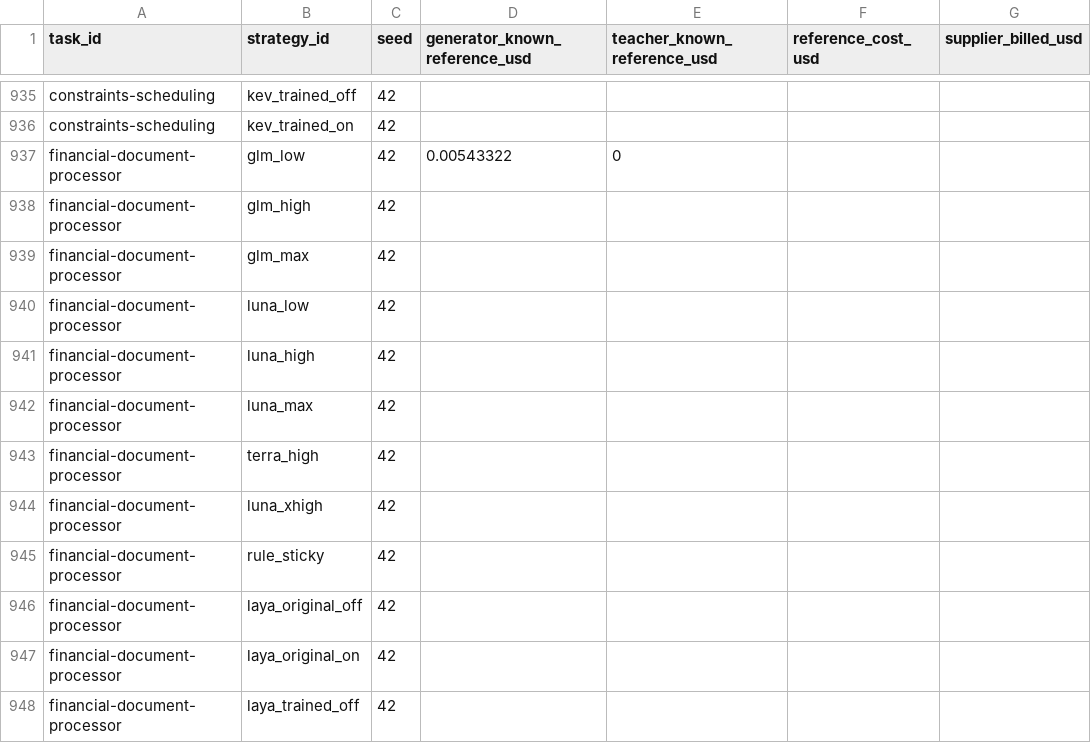
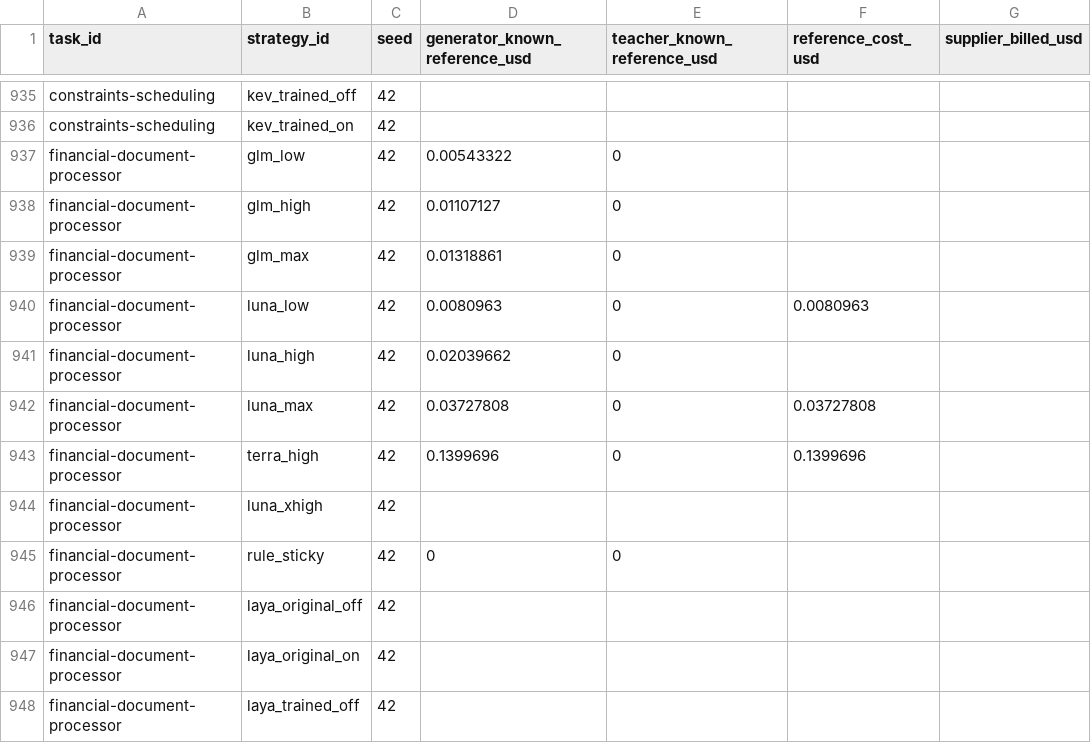
Before and after one commit to sxyq/modelrouter, a CSV file: our-project/results/benchmark/rq1/terminal-bench-2.0/20261108-v9-rq1-glm/metrics/cost_breakdown.csv, drawn as a sheet; only a part is shown, gaps mark what is left out; the diff names each change by its address in the sheet, - before the commit and + after, or states it on an @@ line.

Commit message:
results: publish 503 official RQ1 attempts and financial task outcomes

```diff
--- a/our-project/results/benchmark/rq1/terminal-bench-2.0/20261108-v9-rq1-glm/metrics/cost_breakdown.csv
+++ b/our-project/results/benchmark/rq1/terminal-bench-2.0/20261108-v9-rq1-glm/metrics/cost_breakdown.csv
-D938 (generator_known_reference_usd): (empty)
+D938 (generator_known_reference_usd): 0.01107127
-E938:E943 (teacher_known_reference_usd): (empty)
+E938:E943 (teacher_known_reference_usd): 0
-D939 (generator_known_reference_usd): (empty)
+D939 (generator_known_reference_usd): 0.01318861
-D940 (generator_known_reference_usd): (empty)
+D940 (generator_known_reference_usd): 0.0080963
-F940 (reference_cost_usd): (empty)
+F940 (reference_cost_usd): 0.0080963
-D941 (generator_known_reference_usd): (empty)
+D941 (generator_known_reference_usd): 0.02039662
-D942 (generator_known_reference_usd): (empty)
+D942 (generator_known_reference_usd): 0.03727808
-F942 (reference_cost_usd): (empty)
+F942 (reference_cost_usd): 0.03727808
-D943 (generator_known_reference_usd): (empty)
+D943 (generator_known_reference_usd): 0.1399696
-F943 (reference_cost_usd): (empty)
+F943 (reference_cost_usd): 0.1399696
-D945 (generator_known_reference_usd): (empty)
+D945 (generator_known_reference_usd): 0
-E945 (teacher_known_reference_usd): (empty)
+E945 (teacher_known_reference_usd): 0
```
Also changed, not shown: our-project/results/benchmark/rq1/terminal-bench-2.0/20261108-v9-rq1-glm/metrics/per_strategy.csv, our-project/results/benchmark/rq1/terminal-bench-2.0/20261108-v9-rq1-glm/metrics/per_task.csv, 32 other files.
